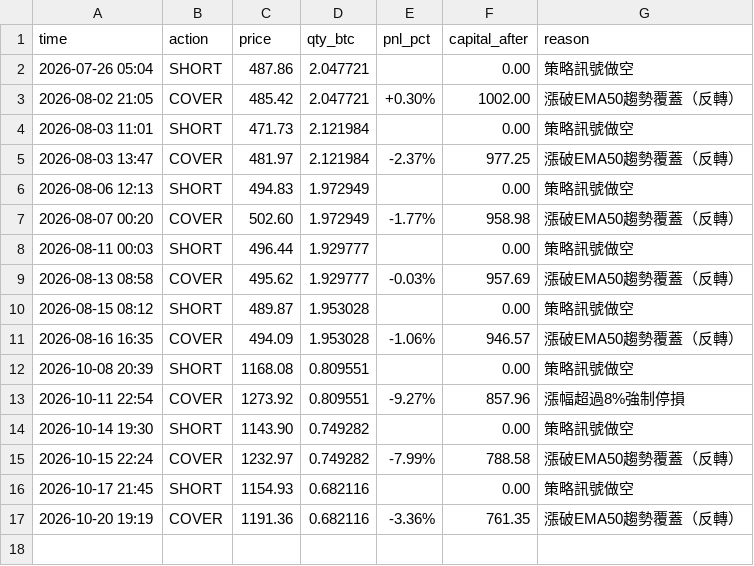
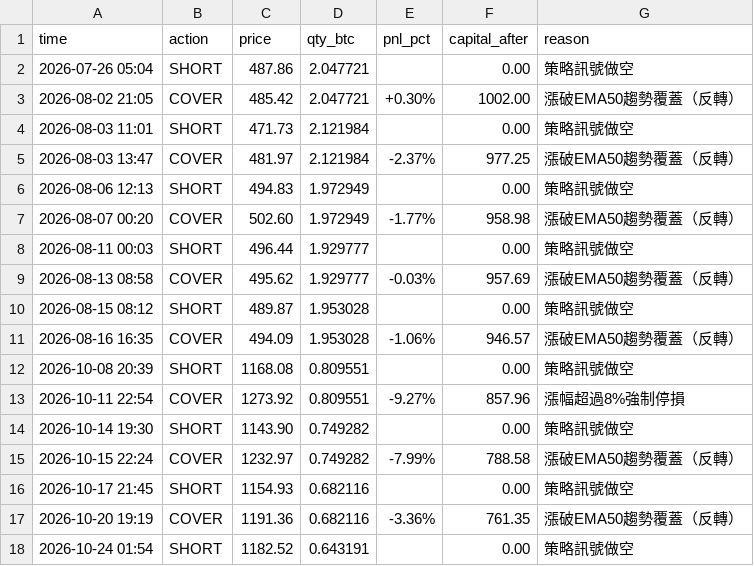
Before and after one commit to KevinYee-yee/btc-trading-bot, a CSV file: paper_trade_log_zec_ts.csv, drawn as a sheet.

```diff
--- a/paper_trade_log_zec_ts.csv
+++ b/paper_trade_log_zec_ts.csv
@@ -17 +17,2 @@ time,action,price,qty_btc,pnl_pct,capital_after,reason
 2026-10-20 19:19,COVER,1191.36,0.682116,-3.36%,761.35,漲破EMA50趨勢覆蓋（反轉）
+2026-10-24 01:54,SHORT,1182.52,0.643191,,0.00,策略訊號做空
```
Also changed, not shown: 1 other file.
